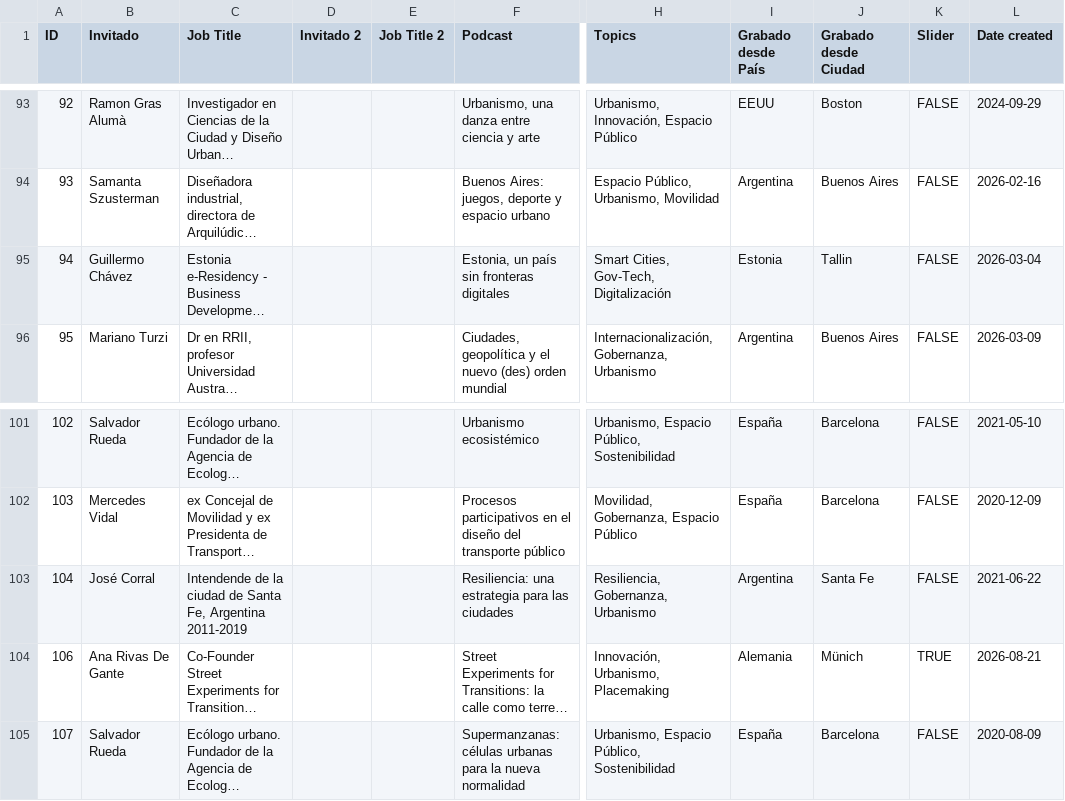
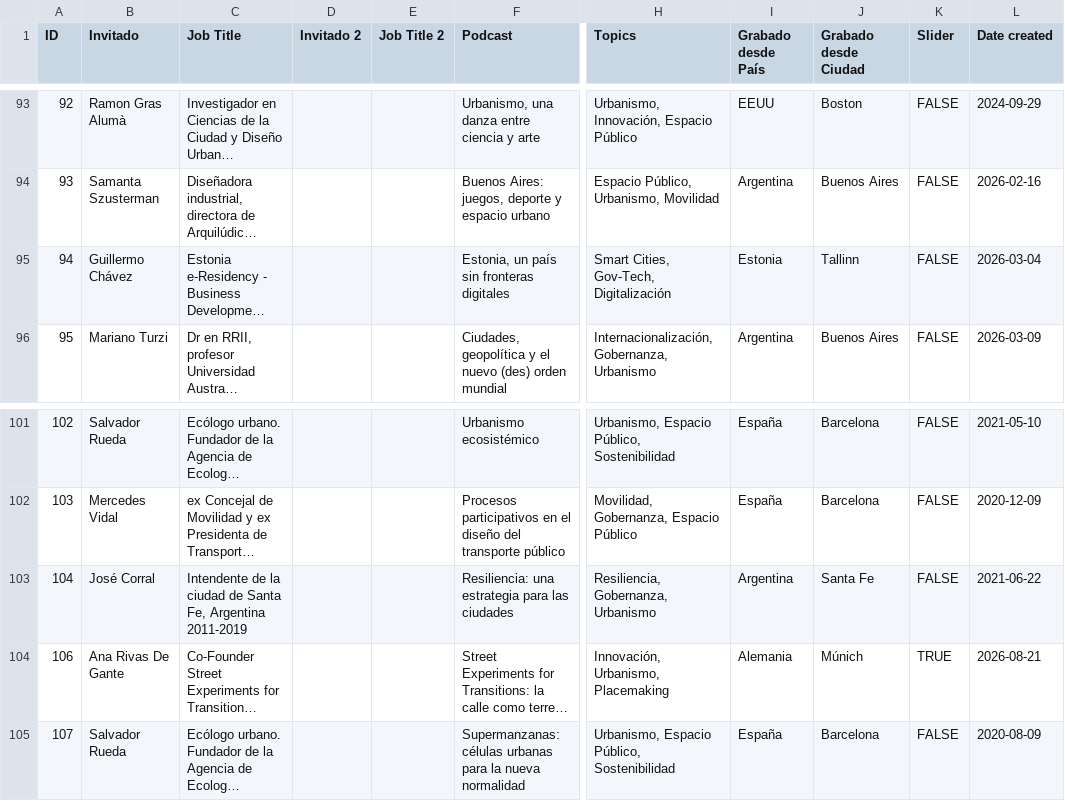
Before and after one commit to ciudadhub-ux/ciudadhub, a CSV file: content/episodios.csv, drawn as a sheet; only a part is shown, gaps mark what is left out; long unchanged cells end in …; the diff names each change by its address in the sheet, - before the commit and + after, or states it on an @@ line.

```diff
--- a/content/episodios.csv
+++ b/content/episodios.csv
-J95 (Grabado desde Ciudad): Tallin
+J95 (Grabado desde Ciudad): Tallinn
-C103 (Job Title): Intendende de la…
+C103 (Job Title): Intendente de la…
-J104 (Grabado desde Ciudad): Münich
+J104 (Grabado desde Ciudad): Múnich
```
Also changed, not shown: 2 other files.
